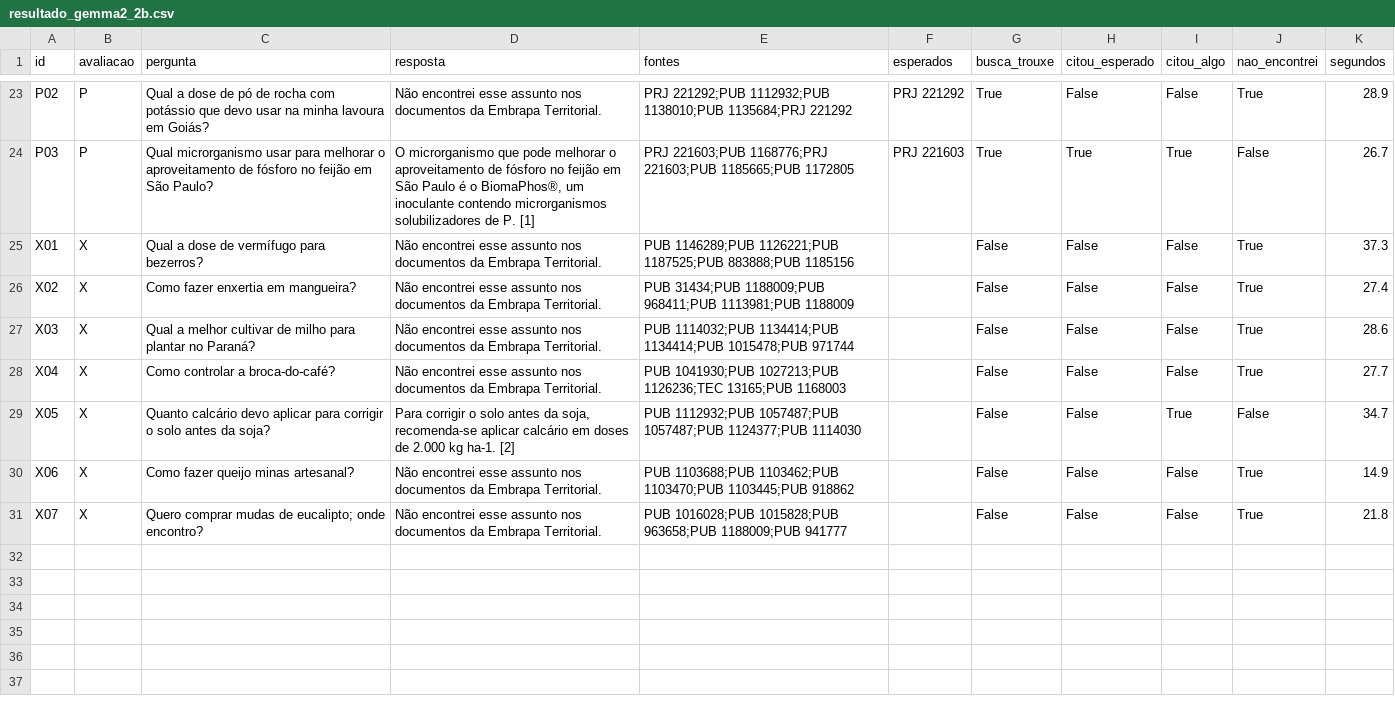
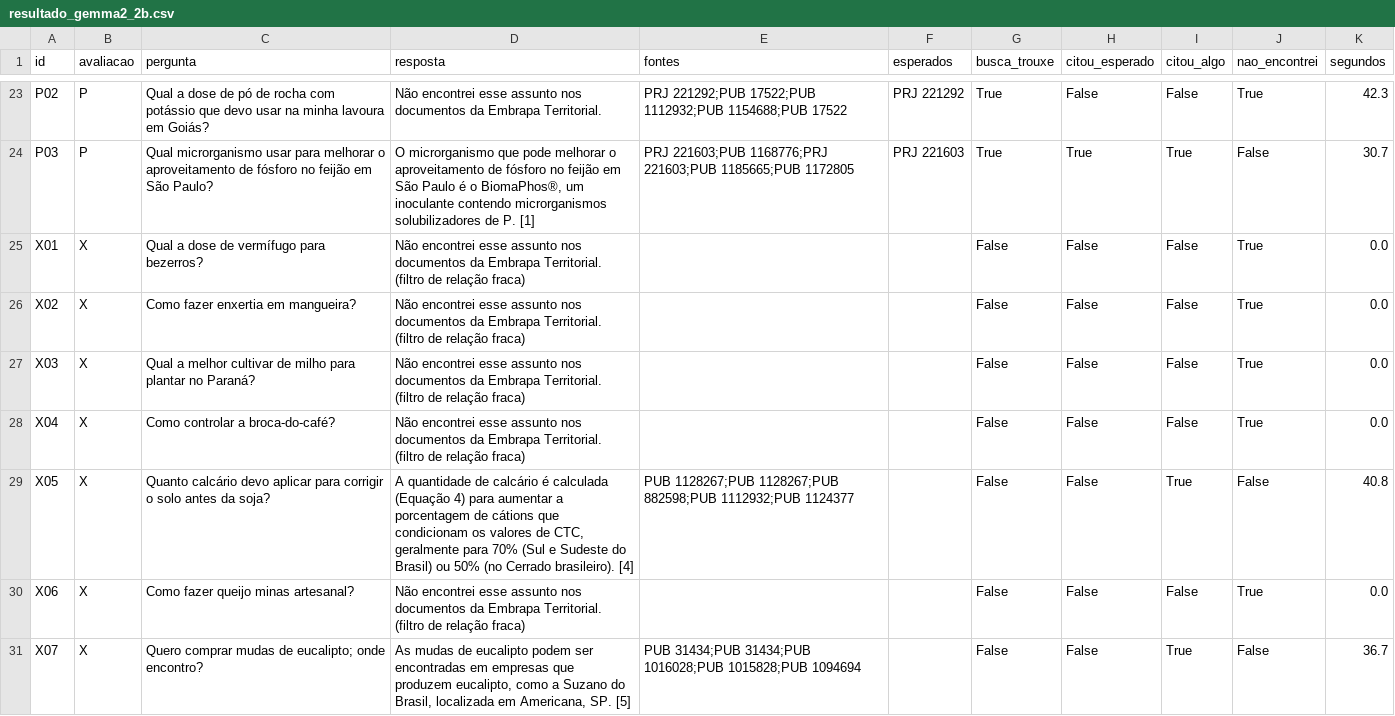
Before and after one commit to danimaciel/iagro-conversa, a CSV file: avaliacao/resultado_gemma2_2b.csv, drawn as a sheet; only a part is shown, gaps mark what is left out; the diff covers the shown part only; the diff names each change by its address in the sheet, - before the commit and + after, or states it on an @@ line.

```diff
--- a/avaliacao/resultado_gemma2_2b.csv
+++ b/avaliacao/resultado_gemma2_2b.csv
-E23 (fontes): PRJ 221292;PUB 1112932;PUB 1138010;PUB 1135684;PRJ 221292
+E23 (fontes): PRJ 221292;PUB 17522;PUB 1112932;PUB 1154688;PUB 17522
-K23 (segundos): 28.9
+K23 (segundos): 42.3
-K24 (segundos): 26.7
+K24 (segundos): 30.7
-D25:D28 (resposta): …Embrapa Territorial.
+D25:D28 (resposta): …Embrapa Territorial. (filtro de relação fraca)
-E25 (fontes): PUB 1146289;PUB 1126221;PUB 1187525;PUB 883888;PUB 1185156
+E25 (fontes): (empty)
-K25 (segundos): 37.3
+K25 (segundos): 0.0
-E26 (fontes): PUB 31434;PUB 1188009;PUB 968411;PUB 1113981;PUB 1188009
+E26 (fontes): (empty)
-K26 (segundos): 27.4
+K26 (segundos): 0.0
-E27 (fontes): PUB 1114032;PUB 1134414;PUB 1134414;PUB 1015478;PUB 971744
+E27 (fontes): (empty)
-K27 (segundos): 28.6
+K27 (segundos): 0.0
-E28 (fontes): PUB 1041930;PUB 1027213;PUB 1126236;TEC 13165;PUB 1168003
+E28 (fontes): (empty)
-K28 (segundos): 27.7
+K28 (segundos): 0.0
-D29 (resposta): Para corrigir o solo antes da soja, recomenda-se aplicar calcário em doses de 2.000 kg ha-1. [2]
+D29 (resposta): A quantidade de calcário é calculada (Equação 4) para aumentar a porcentagem de cátions que condicionam os valores de CTC, geralmente para 70% (Sul e Sudeste do Brasil) ou 50% (no Cerrado brasileiro). [4]
-E29 (fontes): PUB 1112932;PUB 1057487;PUB 1057487;PUB 1124377;PUB 1114030
+E29 (fontes): PUB 1128267;PUB 1128267;PUB 882598;PUB 1112932;PUB 1124377
-K29 (segundos): 34.7
+K29 (segundos): 40.8
-D30 (resposta): …Embrapa Territorial.
+D30 (resposta): …Embrapa Territorial. (filtro de relação fraca)
-E30 (fontes): PUB 1103688;PUB 1103462;PUB 1103470;PUB 1103445;PUB 918862
+E30 (fontes): (empty)
-K30 (segundos): 14.9
+K30 (segundos): 0.0
-D31 (resposta): Não encontrei esse assunto nos documentos da Embrapa Territorial.
+D31 (resposta): As mudas de eucalipto podem ser encontradas em empresas que produzem eucalipto, como a Suzano do Brasil, localizada em Americana, SP. [5]
-E31 (fontes): PUB 1016028;PUB 1015828;PUB 963658;PUB 1188009;PUB 941777
+E31 (fontes): PUB 31434;PUB 31434;PUB 1016028;PUB 1015828;PUB 1094694
-I31 (citou_algo): False
+I31 (citou_algo): True
-J31 (nao_encontrei): True
+J31 (nao_encontrei): False
-K31 (segundos): 21.8
+K31 (segundos): 36.7
```
Also changed, not shown: 62 edited cells elsewhere in this file, 10 other files.
